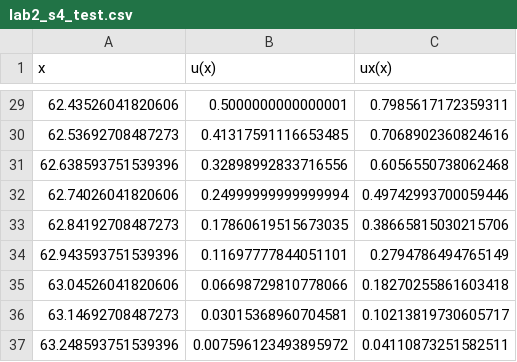
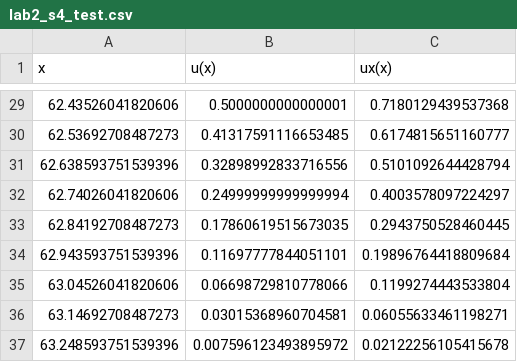
Before and after one commit to duxxen/NumMeth, a CSV file: lab2/lab2_s4_test.csv, drawn as a sheet; only a part is shown, gaps mark what is left out; the diff covers the shown part only.

```diff
--- a/lab2/lab2_s4_test.csv
+++ b/lab2/lab2_s4_test.csv
@@ -29,9 +29,9 @@ x;u(x);ux(x)
-62.43526041820606;0.5000000000000001;0.7985617172359311
-62.53692708487273;0.41317591116653485;0.7068902360824616
-62.638593751539396;0.32898992833716556;0.6056550738062468
-62.74026041820606;0.24999999999999994;0.49742993700059446
-62.84192708487273;0.17860619515673035;0.38665815030215706
-62.943593751539396;0.11697777844051101;0.2794786494765149
-63.04526041820606;0.06698729810778066;0.18270255861603418
-63.14692708487273;0.03015368960704581;0.10213819730605717
-63.248593751539396;0.007596123493895972;0.04110873251582511
+62.43526041820606;0.5000000000000001;0.7180129439537368
+62.53692708487273;0.41317591116653485;0.6174815651160777
+62.638593751539396;0.32898992833716556;0.5101092644428794
+62.74026041820606;0.24999999999999994;0.4003578097224297
+62.84192708487273;0.17860619515673035;0.2943750528460445
+62.943593751539396;0.11697777844051101;0.19896764418809684
+63.04526041820606;0.06698729810778066;0.1199274443533804
+63.14692708487273;0.03015368960704581;0.06055633461198271
+63.248593751539396;0.007596123493895972;0.02122256105415678
```
Also changed, not shown: 27 edited cells elsewhere in this file, 1 other file.
